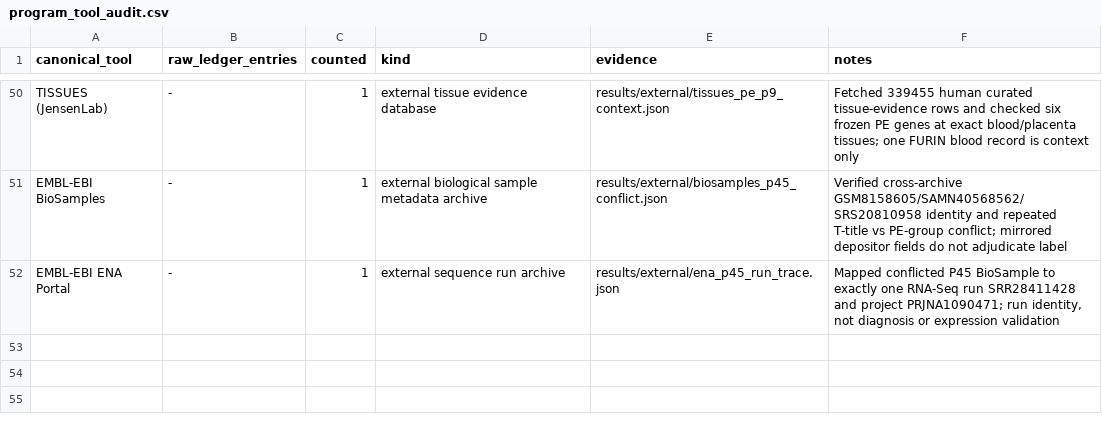
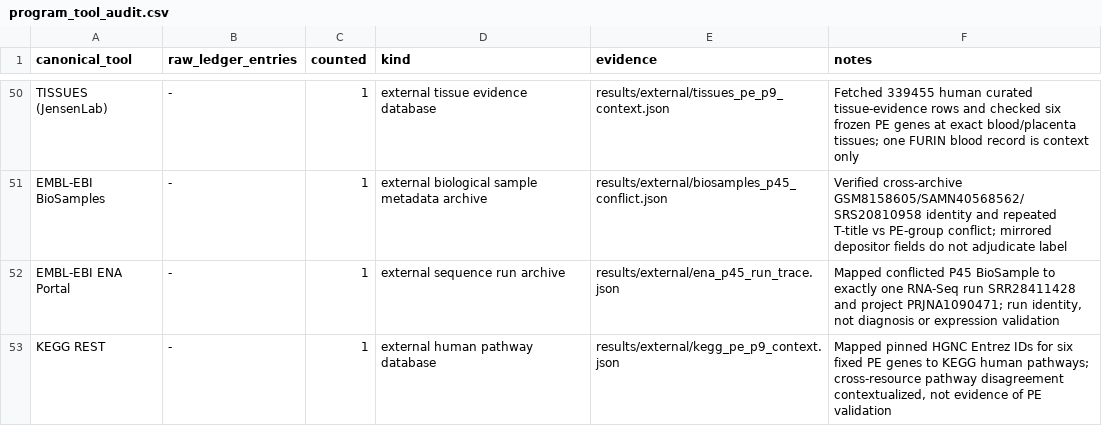
Before and after one commit to uditakankananonononono/mega27-25-biomarkers-underserved-diseases, a CSV file: results/program_tool_audit.csv, drawn as a sheet; only a part is shown, gaps mark what is left out.

Commit message:
Compare frozen PE panel pathway membership in KEGG

```diff
--- a/results/program_tool_audit.csv
+++ b/results/program_tool_audit.csv
@@ -52 +52,2 @@ EMBL-EBI BioSamples,-,1,external biological sample metadata archive,results/exte
 EMBL-EBI ENA Portal,-,1,external sequence run archive,results/external/ena_p45_run_trace.json,"Mapped conflicted P45 BioSample to exactly one RNA-Seq run SRR28411428 and project PRJNA1090471; run identity, not diagnosis or expression validation"
+KEGG REST,-,1,external human pathway database,results/external/kegg_pe_p9_context.json,"Mapped pinned HGNC Entrez IDs for six fixed PE genes to KEGG human pathways; cross-resource pathway disagreement contextualized, not evidence of PE validation"
```
Also changed, not shown: 2 other files.
